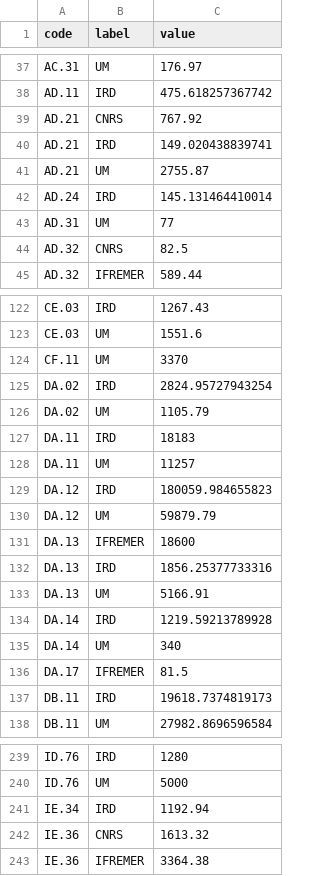
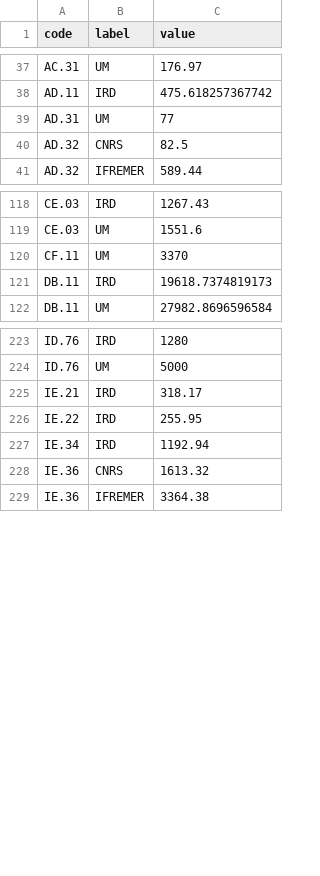
Before and after one commit to umr-marbec/marbec-green, a CSV file: automatisation_achats/output/achats_2024.csv, drawn as a sheet; only a part is shown, gaps mark what is left out; removed rows and columns are numbered as before the commit, all else as after; the diff names each change by its address in the sheet, - before the commit and + after, or states it on an @@ line.

Commit message:
Table mise à jour

```diff
--- a/automatisation_achats/output/achats_2024.csv
+++ b/automatisation_achats/output/achats_2024.csv
-row 39: AD.21 | CNRS | 767.92
-row 40: AD.21 | IRD | 149.020438839741
-row 41: AD.21 | UM | 2755.87
-row 42: AD.24 | IRD | 145.131464410014
-row 125: DA.02 | IRD | 2824.95727943254
-row 126: DA.02 | UM | 1105.79
-row 127: DA.11 | IRD | 18183
-row 128: DA.11 | UM | 11257
-row 129: DA.12 | IRD | 180059.984655823
-row 130: DA.12 | UM | 59879.79
-row 131: DA.13 | IFREMER | 18600
-row 132: DA.13 | IRD | 1856.25377733316
-row 133: DA.13 | UM | 5166.91
-row 134: DA.14 | IRD | 1219.59213789928
-row 135: DA.14 | UM | 340
-row 136: DA.17 | IFREMER | 81.5
+row 225: IE.21 | IRD | 318.17
+row 226: IE.22 | IRD | 255.95
```
